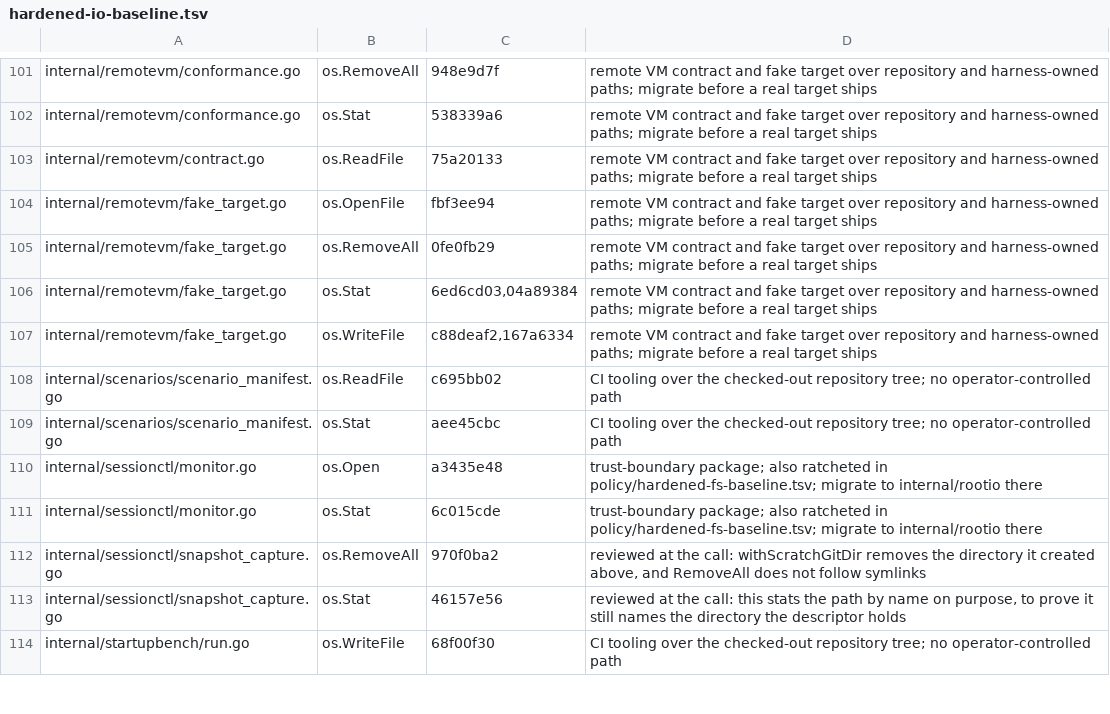
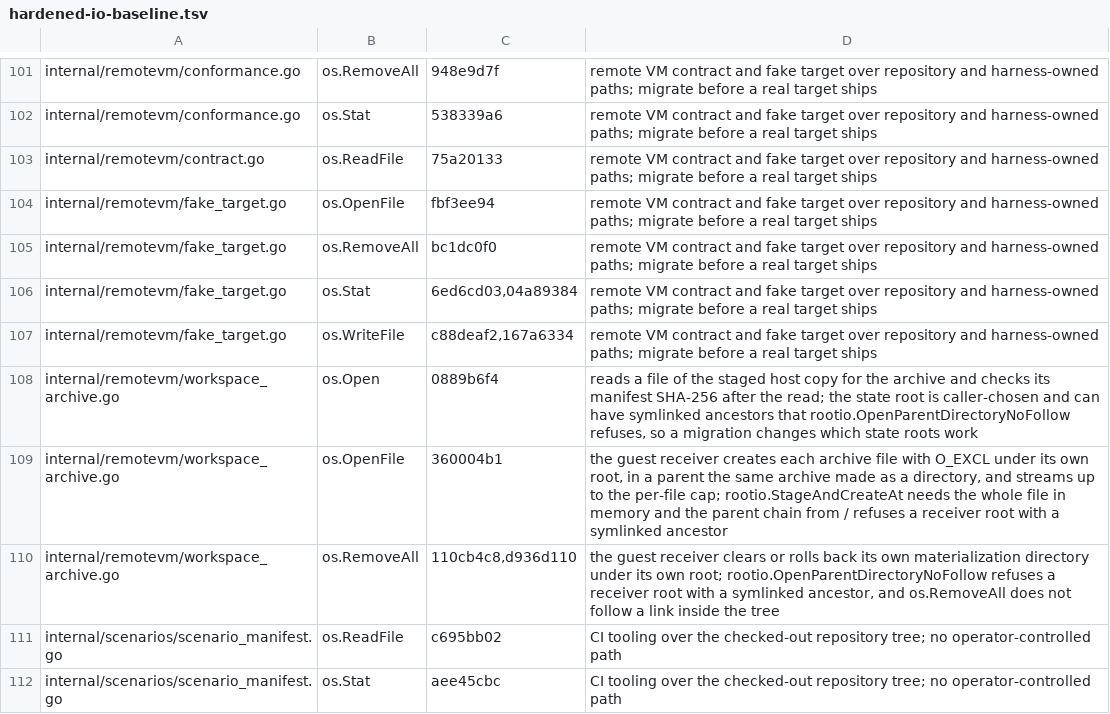
Before and after one commit to omkhar/workcell, a TSV file: policy/hardened-io-baseline.tsv, drawn as a sheet; only a part is shown, gaps mark what is left out; the shorter side is filled out with more unchanged rows.

```diff
--- a/policy/hardened-io-baseline.tsv
+++ b/policy/hardened-io-baseline.tsv
@@ -104,5 +104,8 @@ internal/remotevm/contract.go	os.ReadFile	75a20133	remote VM contract and fake t
 internal/remotevm/fake_target.go	os.OpenFile	fbf3ee94	remote VM contract and fake target over repository and harness-owned paths; migrate before a real target ships
-internal/remotevm/fake_target.go	os.RemoveAll	0fe0fb29	remote VM contract and fake target over repository and harness-owned paths; migrate before a real target ships
+internal/remotevm/fake_target.go	os.RemoveAll	bc1dc0f0	remote VM contract and fake target over repository and harness-owned paths; migrate before a real target ships
 internal/remotevm/fake_target.go	os.Stat	6ed6cd03,04a89384	remote VM contract and fake target over repository and harness-owned paths; migrate before a real target ships
 internal/remotevm/fake_target.go	os.WriteFile	c88deaf2,167a6334	remote VM contract and fake target over repository and harness-owned paths; migrate before a real target ships
+internal/remotevm/workspace_archive.go	os.Open	0889b6f4	reads a file of the staged host copy for the archive and checks its manifest SHA-256 after the read; the state root is caller-chosen and can have symlinked ancestors that rootio.OpenParentDirectoryNoFollow refuses, so a migration changes which state roots work
+internal/remotevm/workspace_archive.go	os.OpenFile	360004b1	the guest receiver creates each archive file with O_EXCL under its own root, in a parent the same archive made as a directory, and streams up to the per-file cap; rootio.StageAndCreateAt needs the whole file in memory and the parent chain from / refuses a receiver root with a symlinked ancestor
+internal/remotevm/workspace_archive.go	os.RemoveAll	110cb4c8,d936d110	the guest receiver clears or rolls back its own materialization directory under its own root; rootio.OpenParentDirectoryNoFollow refuses a receiver root with a symlinked ancestor, and os.RemoveAll does not follow a link inside the tree
 internal/scenarios/scenario_manifest.go	os.ReadFile	c695bb02	CI tooling over the checked-out repository tree; no operator-controlled path
```
